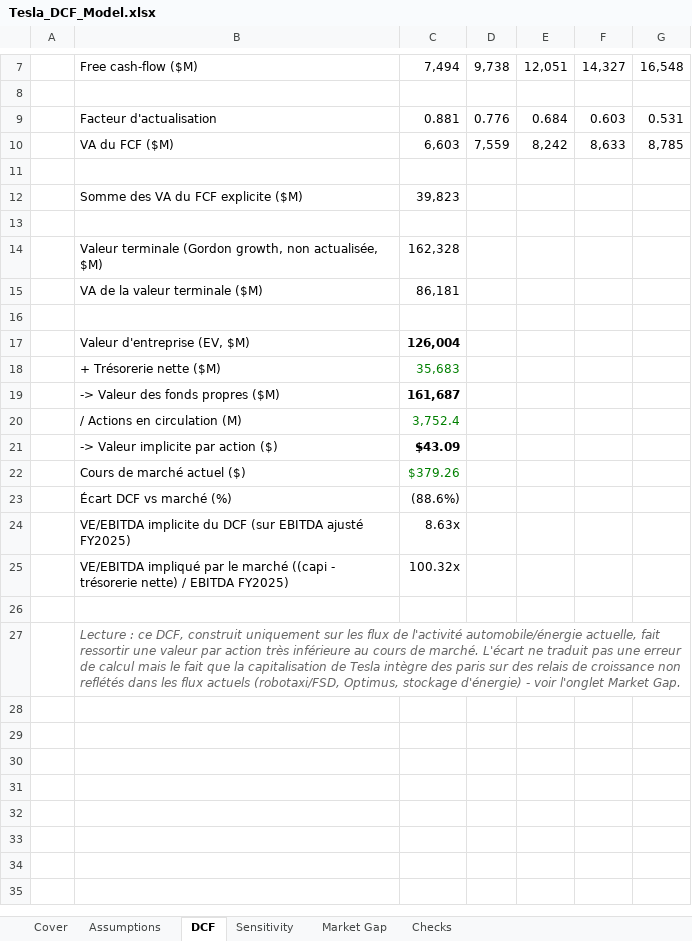
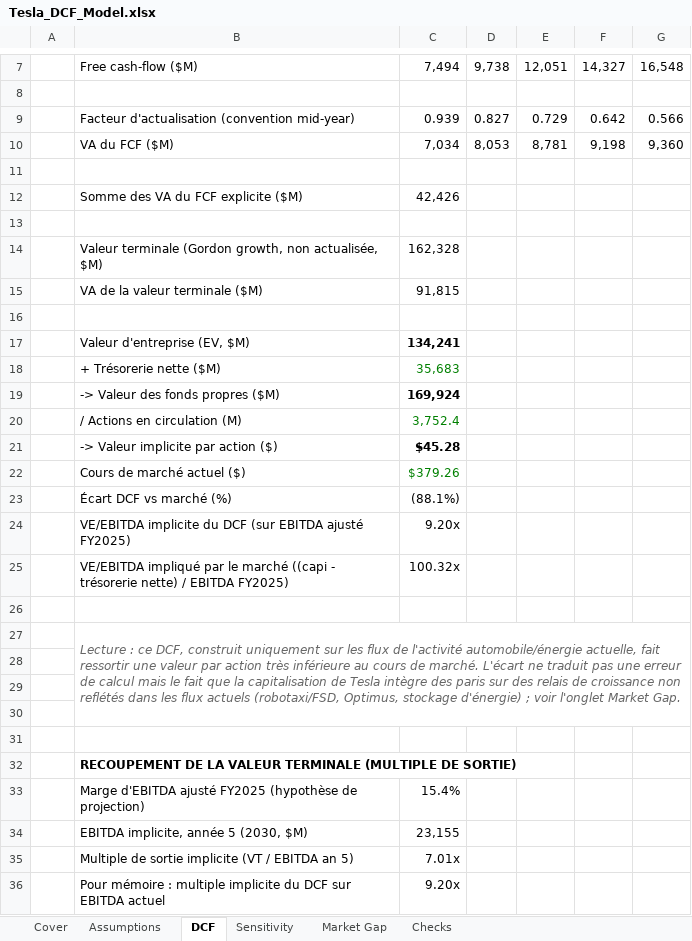
Before and after one commit to yvannahoure/portfolio-corporate-finance, an Excel workbook: 01-dcf-valuation/Tesla_DCF_Model.xlsx, sheet DCF, drawn as a sheet; only a part is shown, gaps mark what is left out; values as stored, in another font and other column widths than the file's, no borders; charts and pictures not drawn; removed rows and columns are numbered as before the commit, all else as after; the diff covers the shown part only; the diff names each change by its address in the sheet, - before the commit and + after, or states it on an @@ line.

```diff
--- a/01-dcf-valuation/Tesla_DCF_Model.xlsx (sheet DCF)
+++ b/01-dcf-valuation/Tesla_DCF_Model.xlsx (sheet DCF)
-row 9:  | Facteur d'actualisation | 0.881 | 0.776 | 0.684 | 0.603 | 0.531
-row 10:  | VA du FCF ($M) | 6,603 | 7,559 | 8,242 | 8,633 | 8,785
+row 9:  | Facteur d'actualisation (convention mid-year) | 0.939 | 0.827 | 0.729 | 0.642 | 0.566
+row 10:  | VA du FCF ($M) | 7,034 | 8,053 | 8,781 | 9,198 | 9,360
-C12: 39,823
+C12: 42,426
-C15: 86,181
+C15: 91,815
-C17: 126,004
+C17: 134,241
-C19: 161,687
+C19: 169,924
-C21: $43.09
+C21: $45.28
-C23: (88.6%)
+C23: (88.1%)
-C24: 8.63x
+C24: 9.20x
-B27: …stockage d'énergie) - voir l'onglet…
+B27: …stockage d'énergie) ; voir l'onglet…
+row 28: (empty)
+row 29: (empty)
+row 30: (empty)
+row 31: (empty)
+row 32:  | RECOUPEMENT DE LA VALEUR TERMINALE (MULTIPLE DE SORTIE)
+row 33:  | Marge d'EBITDA ajusté FY2025 (hypothèse de projection) | 15.4%
+row 34:  | EBITDA implicite, année 5 (2030, $M) | 23,155
+row 35:  | Multiple de sortie implicite (VT / EBITDA an 5) | 7.01x
+row 36:  | Pour mémoire : multiple implicite du DCF sur EBITDA actuel | 9.20x
```
Also changed, not shown: 2 added rows elsewhere in this sheet, sheet Sensitivity, sheet Market Gap, sheet Checks, sheet Assumptions, charts or pictures, 01-dcf-valuation/Danone_DCF_Model.xlsx, 01-dcf-valuation/Sonatel_DCF_Model.xlsx, 51 other files.
